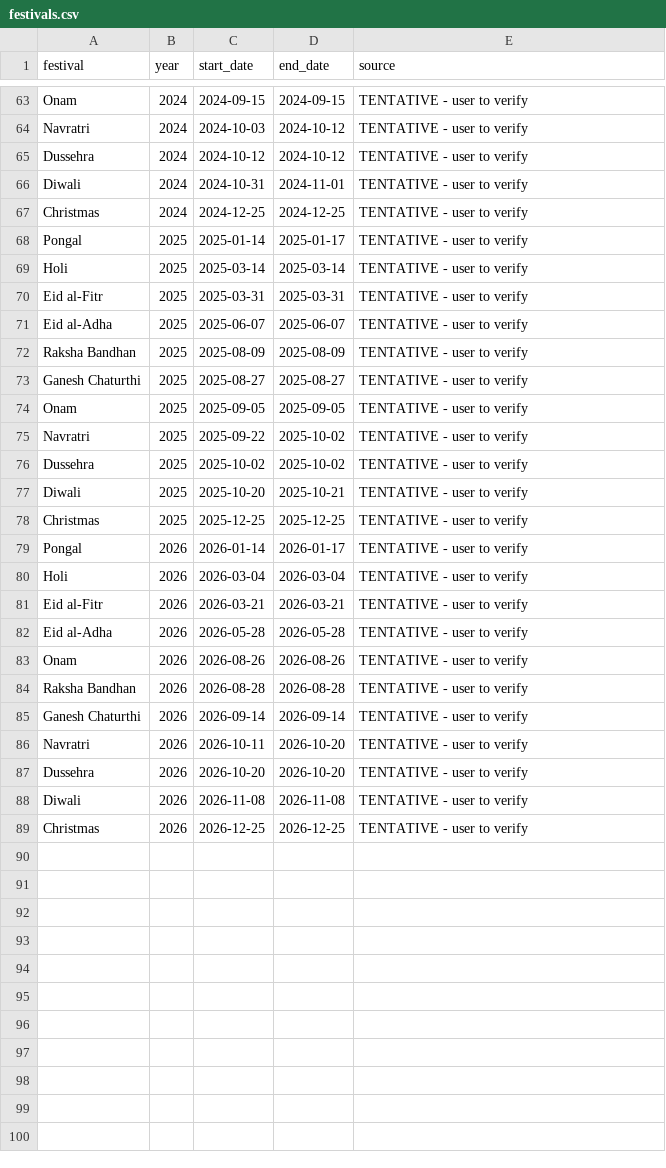
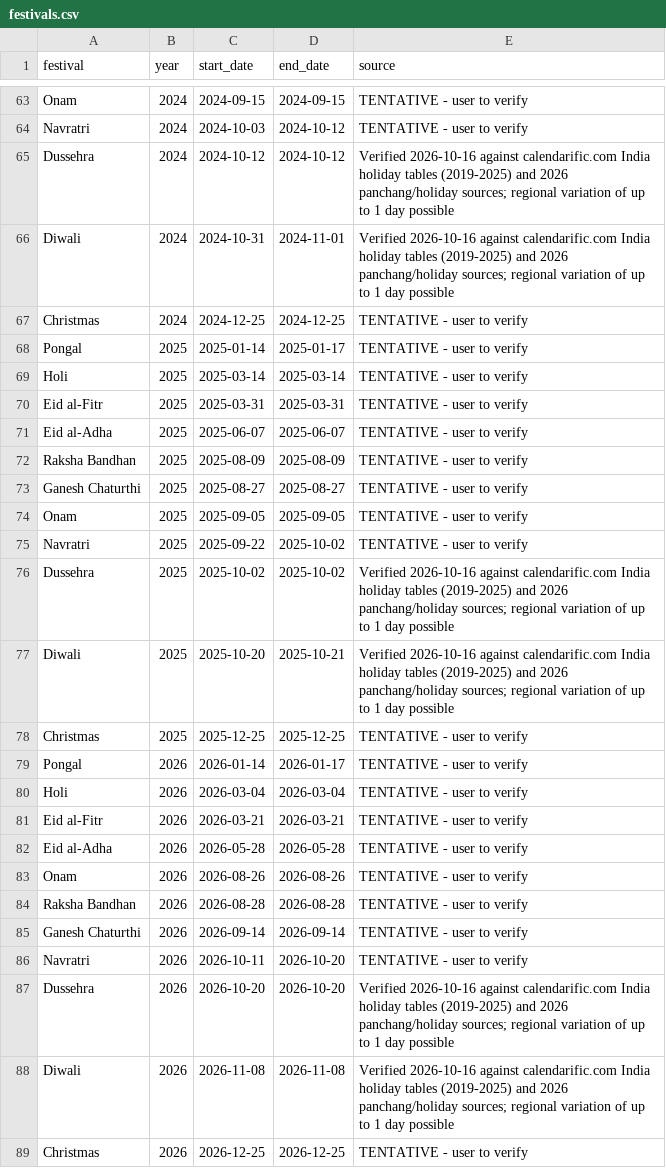
Before and after one commit to Rashmika28/upi-pulse, a CSV file: data/processed/festivals.csv, drawn as a sheet; only a part is shown, gaps mark what is left out; the diff covers the shown part only.

```diff
--- a/data/processed/festivals.csv
+++ b/data/processed/festivals.csv
@@ -64,4 +64,4 @@ Onam,2024,2024-09-15,2024-09-15,TENTATIVE - user to verify
 Navratri,2024,2024-10-03,2024-10-12,TENTATIVE - user to verify
-Dussehra,2024,2024-10-12,2024-10-12,TENTATIVE - user to verify
-Diwali,2024,2024-10-31,2024-11-01,TENTATIVE - user to verify
+Dussehra,2024,2024-10-12,2024-10-12,Verified 2026-10-16 against calendarific.com India holiday tables (2019-2025) and 2026 panchang/holiday sources; regional variation of up to 1 day possible
+Diwali,2024,2024-10-31,2024-11-01,Verified 2026-10-16 against calendarific.com India holiday tables (2019-2025) and 2026 panchang/holiday sources; regional variation of up to 1 day possible
 Christmas,2024,2024-12-25,2024-12-25,TENTATIVE - user to verify
@@ -75,4 +75,4 @@ Onam,2025,2025-09-05,2025-09-05,TENTATIVE - user to verify
 Navratri,2025,2025-09-22,2025-10-02,TENTATIVE - user to verify
-Dussehra,2025,2025-10-02,2025-10-02,TENTATIVE - user to verify
-Diwali,2025,2025-10-20,2025-10-21,TENTATIVE - user to verify
+Dussehra,2025,2025-10-02,2025-10-02,Verified 2026-10-16 against calendarific.com India holiday tables (2019-2025) and 2026 panchang/holiday sources; regional variation of up to 1 day possible
+Diwali,2025,2025-10-20,2025-10-21,Verified 2026-10-16 against calendarific.com India holiday tables (2019-2025) and 2026 panchang/holiday sources; regional variation of up to 1 day possible
 Christmas,2025,2025-12-25,2025-12-25,TENTATIVE - user to verify
@@ -86,4 +86,4 @@ Ganesh Chaturthi,2026,2026-09-14,2026-09-14,TENTATIVE - user to verify
 Navratri,2026,2026-10-11,2026-10-20,TENTATIVE - user to verify
-Dussehra,2026,2026-10-20,2026-10-20,TENTATIVE - user to verify
-Diwali,2026,2026-11-08,2026-11-08,TENTATIVE - user to verify
+Dussehra,2026,2026-10-20,2026-10-20,Verified 2026-10-16 against calendarific.com India holiday tables (2019-2025) and 2026 panchang/holiday sources; regional variation of up to 1 day possible
+Diwali,2026,2026-11-08,2026-11-08,Verified 2026-10-16 against calendarific.com India holiday tables (2019-2025) and 2026 panchang/holiday sources; regional variation of up to 1 day possible
 Christmas,2026,2026-12-25,2026-12-25,TENTATIVE - user to verify
```
Also changed, not shown: 10 edited cells elsewhere in this file, 19 other files.
